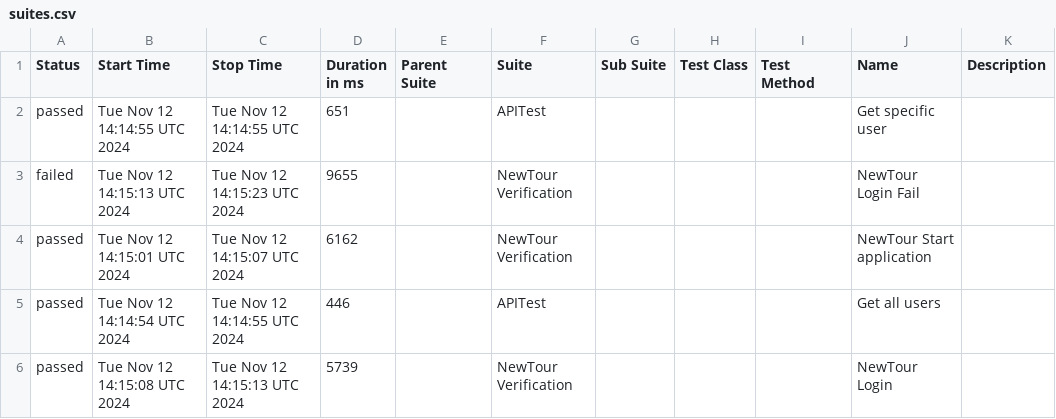
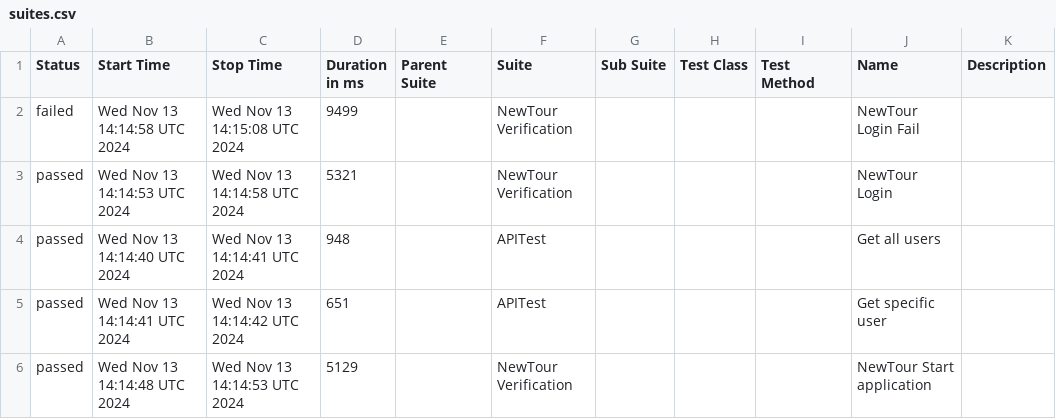
Before and after one commit to Pedrothh/automation-cypress-api-e2e-example, a CSV file: data/suites.csv, drawn as a sheet.

```diff
--- a/data/suites.csv
+++ b/data/suites.csv
@@ -1,6 +1,6 @@
 "Status","Start Time","Stop Time","Duration in ms","Parent Suite","Suite","Sub Suite","Test Class","Test Method","Name","Description"
-"passed","Tue Nov 12 14:14:55 UTC 2024","Tue Nov 12 14:14:55 UTC 2024","651","","APITest","","","","Get specific user",""
-"failed","Tue Nov 12 14:15:13 UTC 2024","Tue Nov 12 14:15:23 UTC 2024","9655","","NewTour Verification","","","","NewTour Login Fail",""
-"passed","Tue Nov 12 14:15:01 UTC 2024","Tue Nov 12 14:15:07 UTC 2024","6162","","NewTour Verification","","","","NewTour Start application",""
-"passed","Tue Nov 12 14:14:54 UTC 2024","Tue Nov 12 14:14:55 UTC 2024","446","","APITest","","","","Get all users",""
-"passed","Tue Nov 12 14:15:08 UTC 2024","Tue Nov 12 14:15:13 UTC 2024","5739","","NewTour Verification","","","","NewTour Login",""
+"failed","Wed Nov 13 14:14:58 UTC 2024","Wed Nov 13 14:15:08 UTC 2024","9499","","NewTour Verification","","","","NewTour Login Fail",""
+"passed","Wed Nov 13 14:14:53 UTC 2024","Wed Nov 13 14:14:58 UTC 2024","5321","","NewTour Verification","","","","NewTour Login",""
+"passed","Wed Nov 13 14:14:40 UTC 2024","Wed Nov 13 14:14:41 UTC 2024","948","","APITest","","","","Get all users",""
+"passed","Wed Nov 13 14:14:41 UTC 2024","Wed Nov 13 14:14:42 UTC 2024","651","","APITest","","","","Get specific user",""
+"passed","Wed Nov 13 14:14:48 UTC 2024","Wed Nov 13 14:14:53 UTC 2024","5129","","NewTour Verification","","","","NewTour Start application",""
```
Also changed, not shown: 27 other files.
